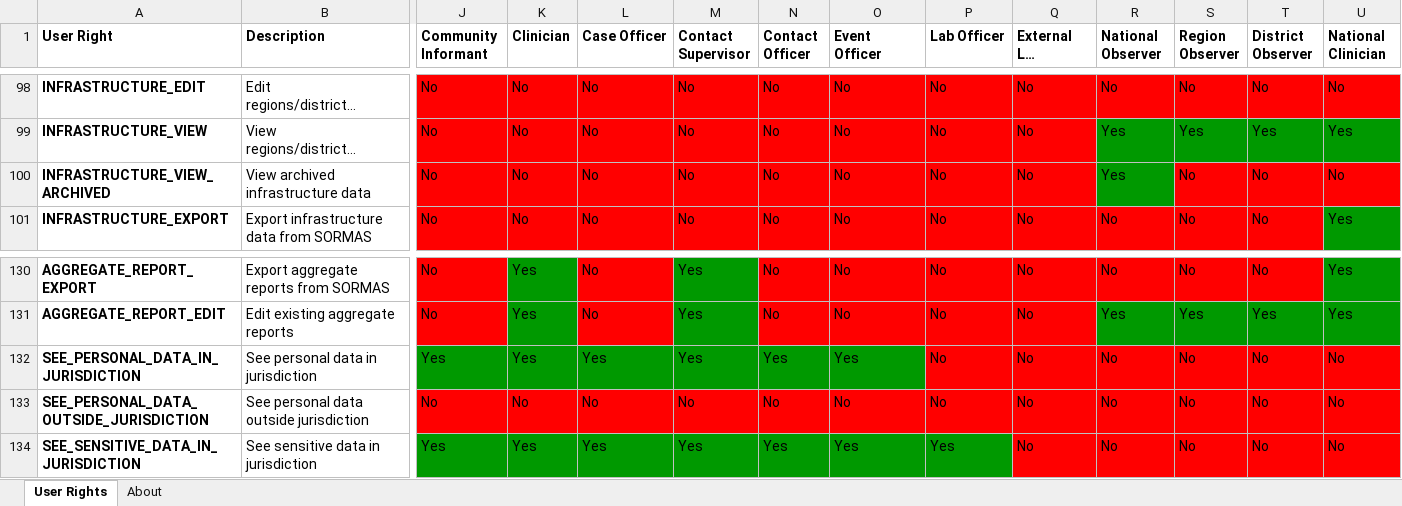
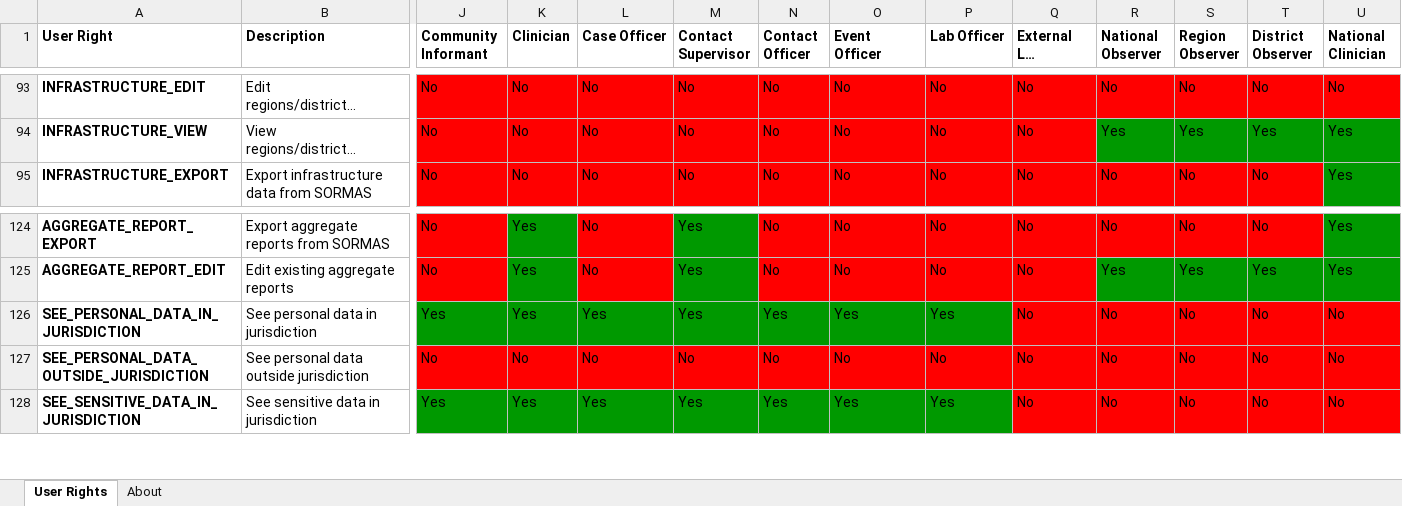
Before and after one commit to omoluabidotcom/APMIS-Project, an Excel workbook: sormas-api/src/main/resources/doc/SORMAS_User_Rights.xlsx, sheet User Rights, drawn as a sheet; only a part is shown, gaps mark what is left out; long unchanged cells end in …; values as stored, in another font and other column widths than the file's, no borders; removed rows and columns are numbered as before the commit, all else as after; rows hold the shown columns only; the diff covers the shown part only; the diff names each change by its address in the sheet, - before the commit and + after, or states it on an @@ line.

Commit message:
#5644 / #4694 - extend jurisdiction validation no mobile app for lab user               - fix tests on backend               - move associated jurisdiction dependencies to jurisdiction validators instead of services

```diff
--- a/sormas-api/src/main/resources/doc/SORMAS_User_Rights.xlsx (sheet User Rights)
+++ b/sormas-api/src/main/resources/doc/SORMAS_User_Rights.xlsx (sheet User Rights)
-row 100: INFRASTRUCTURE_VIEW_ARCHIVED | View archived infrastructure data | No | No | No | No | No | No | No | No | Yes | No | No | No
-P126 (Lab Officer): No
+P126 (Lab Officer): Yes
-P126 fill: #FF0000
+P126 fill: #009900
```
Also changed, not shown: 5 removed rows, 2 edited cells and cell formats elsewhere in this sheet, sormas-api/src/main/resources/doc/SORMAS_Data_Dictionary.xlsx, 49 other files.
